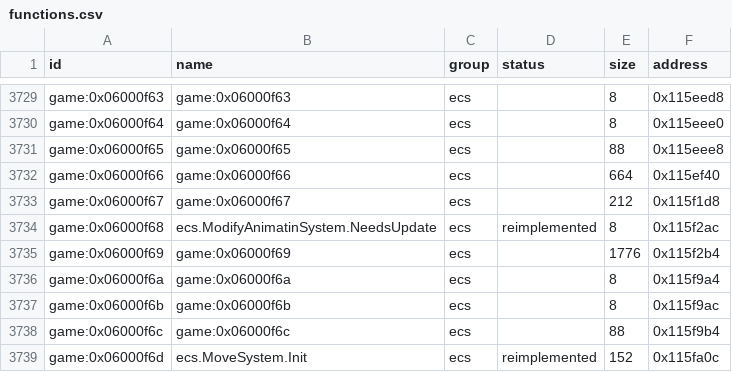
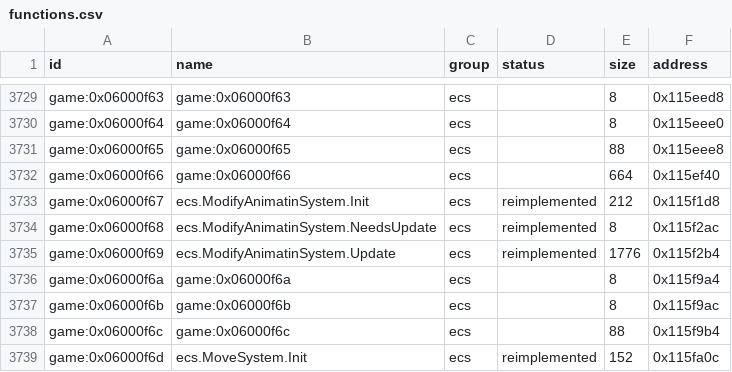
Before and after one commit to Tim-campy/magicians-saga-port, a CSV file: re/functions.csv, drawn as a sheet; only a part is shown, gaps mark what is left out.

```diff
--- a/re/functions.csv
+++ b/re/functions.csv
@@ -3732,5 +3732,5 @@ game:0x06000f65,game:0x06000f65,ecs,,88,0x115eee8
 game:0x06000f66,game:0x06000f66,ecs,,664,0x115ef40
-game:0x06000f67,game:0x06000f67,ecs,,212,0x115f1d8
+game:0x06000f67,ecs.ModifyAnimatinSystem.Init,ecs,reimplemented,212,0x115f1d8
 game:0x06000f68,ecs.ModifyAnimatinSystem.NeedsUpdate,ecs,reimplemented,8,0x115f2ac
-game:0x06000f69,game:0x06000f69,ecs,,1776,0x115f2b4
+game:0x06000f69,ecs.ModifyAnimatinSystem.Update,ecs,reimplemented,1776,0x115f2b4
 game:0x06000f6a,game:0x06000f6a,ecs,,8,0x115f9a4
```
Also changed, not shown: re/status/ecs.tsv, 15 other files.
